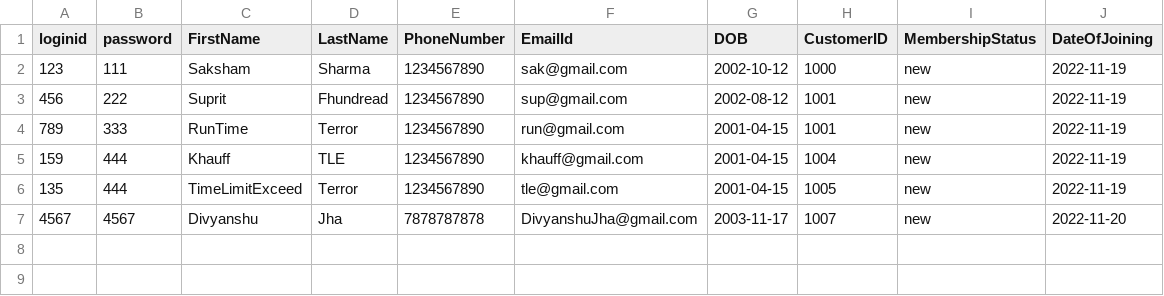
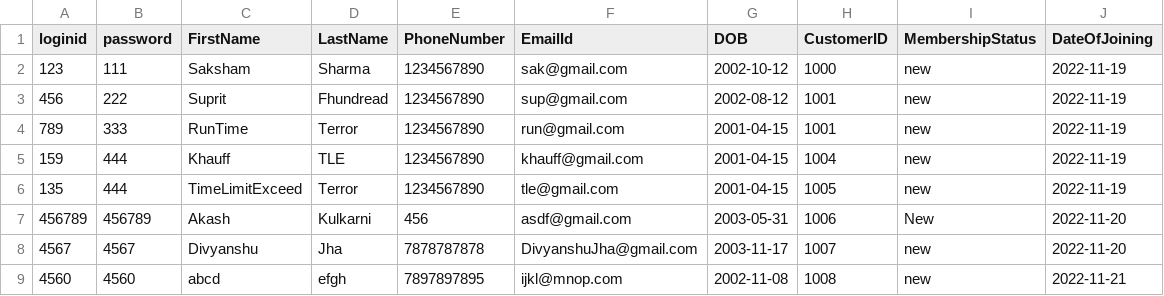
Before and after one commit to DivyankR16/The_Function_Junction, a CSV file: TheFunctionJunction/GUI/src/main/java/CSVLoaders/customer.csv, drawn as a sheet; the diff names each change by its address in the sheet, - before the commit and + after, or states it on an @@ line.

```diff
--- a/TheFunctionJunction/GUI/src/main/java/CSVLoaders/customer.csv
+++ b/TheFunctionJunction/GUI/src/main/java/CSVLoaders/customer.csv
+row 7: 456789 | 456789 | Akash | Kulkarni | 456 | asdf@gmail.com | 2003-05-31 | 1006 | New | 2022-11-20
+row 9: 4560 | 4560 | abcd | efgh | 7897897895 | ijkl@mnop.com | 2002-11-08 | 1008 | new | 2022-11-21
```
Also changed, not shown: 3 other files.
